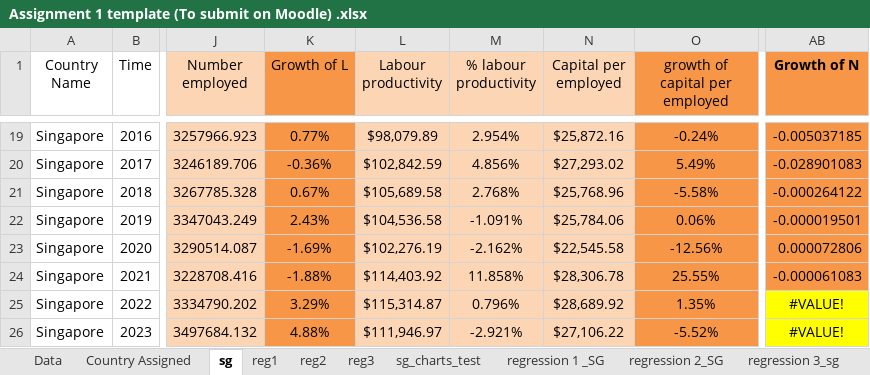
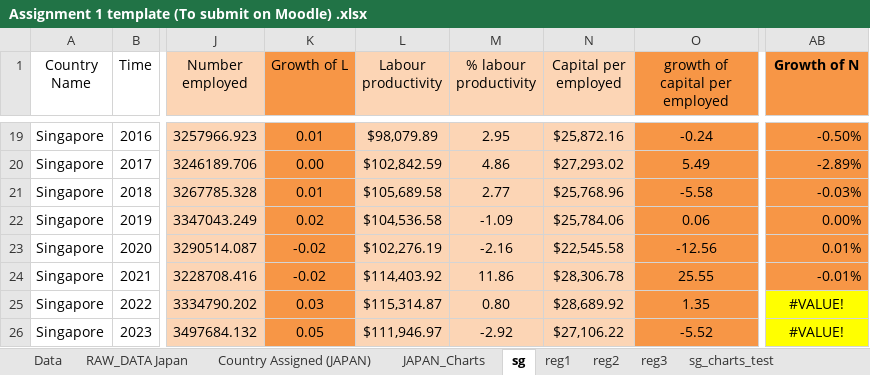
Before and after one commit to josephkohhh/SIM-UOW-Mods, an Excel workbook: ECON251/Tutorial/T01/Assignment 1 template (To submit on Moodle) .xlsx, sheet sg, drawn as a sheet; only a part is shown, gaps mark what is left out; values as stored, in another font and other column widths than the file's, no borders; the diff covers the shown part only; the diff names each change by its address in the sheet, - before the commit and + after, or states it on an @@ line.

```diff
--- a/ECON251/Tutorial/T01/Assignment 1 template (To submit on Moodle) .xlsx (sheet sg)
+++ b/ECON251/Tutorial/T01/Assignment 1 template (To submit on Moodle) .xlsx (sheet sg)
-sheet tab: Country Assigned
+sheet tab: Country Assigned (JAPAN)
+sheet tab: RAW_DATA Japan
+sheet tab: JAPAN_Charts
-K19 (Growth of L): 0.77%
+K19 (Growth of L): 0.01
-M19 (% labour productivity): 2.954%
+M19 (% labour productivity): 2.95
-O19 (growth of capital per employed): -0.24%
+O19 (growth of capital per employed): -0.24
-AB19 (Growth of N): -0.005037185
+AB19 (Growth of N): -0.50%
-K20 (Growth of L): -0.36%
+K20 (Growth of L): 0.00
-M20 (% labour productivity): 4.856%
+M20 (% labour productivity): 4.86
-O20 (growth of capital per employed): 5.49%
+O20 (growth of capital per employed): 5.49
-AB20 (Growth of N): -0.028901083
+AB20 (Growth of N): -2.89%
-K21 (Growth of L): 0.67%
+K21 (Growth of L): 0.01
-M21 (% labour productivity): 2.768%
+M21 (% labour productivity): 2.77
-O21 (growth of capital per employed): -5.58%
+O21 (growth of capital per employed): -5.58
-AB21 (Growth of N): -0.000264122
+AB21 (Growth of N): -0.03%
-K22 (Growth of L): 2.43%
+K22 (Growth of L): 0.02
-M22 (% labour productivity): -1.091%
+M22 (% labour productivity): -1.09
-O22 (growth of capital per employed): 0.06%
+O22 (growth of capital per employed): 0.06
-AB22 (Growth of N): -0.000019501
+AB22 (Growth of N): 0.00%
-K23 (Growth of L): -1.69%
+K23 (Growth of L): -0.02
-M23 (% labour productivity): -2.162%
+M23 (% labour productivity): -2.16
-O23 (growth of capital per employed): -12.56%
+O23 (growth of capital per employed): -12.56
-AB23 (Growth of N): 0.000072806
+AB23 (Growth of N): 0.01%
-K24 (Growth of L): -1.88%
+K24 (Growth of L): -0.02
-M24 (% labour productivity): 11.858%
+M24 (% labour productivity): 11.86
-O24 (growth of capital per employed): 25.55%
+O24 (growth of capital per employed): 25.55
-AB24 (Growth of N): -0.000061083
+AB24 (Growth of N): -0.01%
-K25 (Growth of L): 3.29%
+K25 (Growth of L): 0.03
-M25 (% labour productivity): 0.796%
+M25 (% labour productivity): 0.80
-O25 (growth of capital per employed): 1.35%
+O25 (growth of capital per employed): 1.35
-K26 (Growth of L): 4.88%
+K26 (Growth of L): 0.05
-M26 (% labour productivity): -2.921%
+M26 (% labour productivity): -2.92
-O26 (growth of capital per employed): -5.52%
+O26 (growth of capital per employed): -5.52
```
Also changed, not shown: 64 edited cells elsewhere in this sheet, sheet Data, sheet Country Assigned (JAPAN), charts or pictures, 7 other files.
